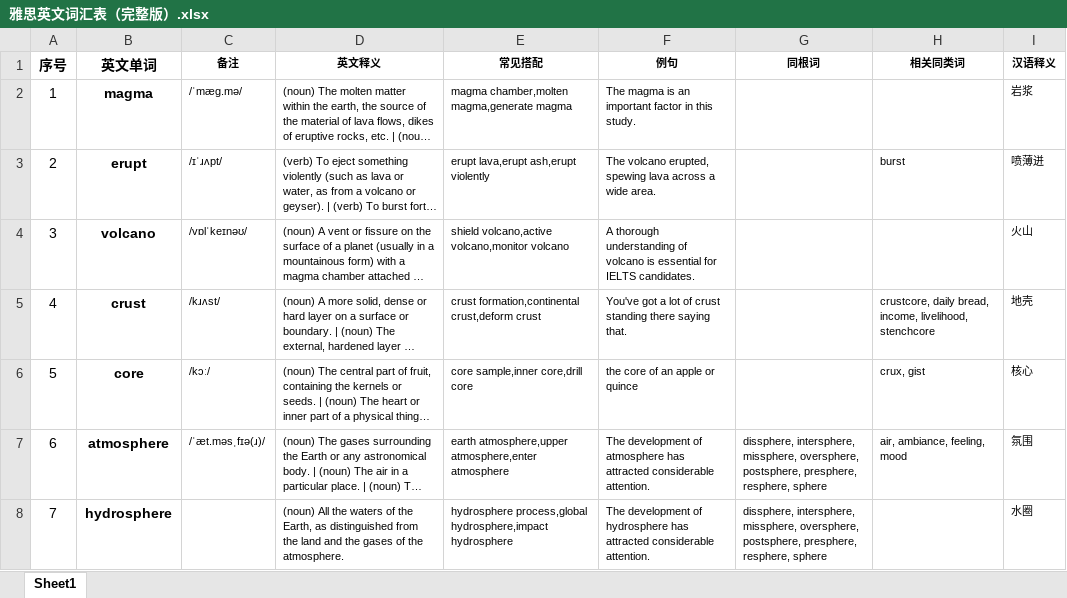
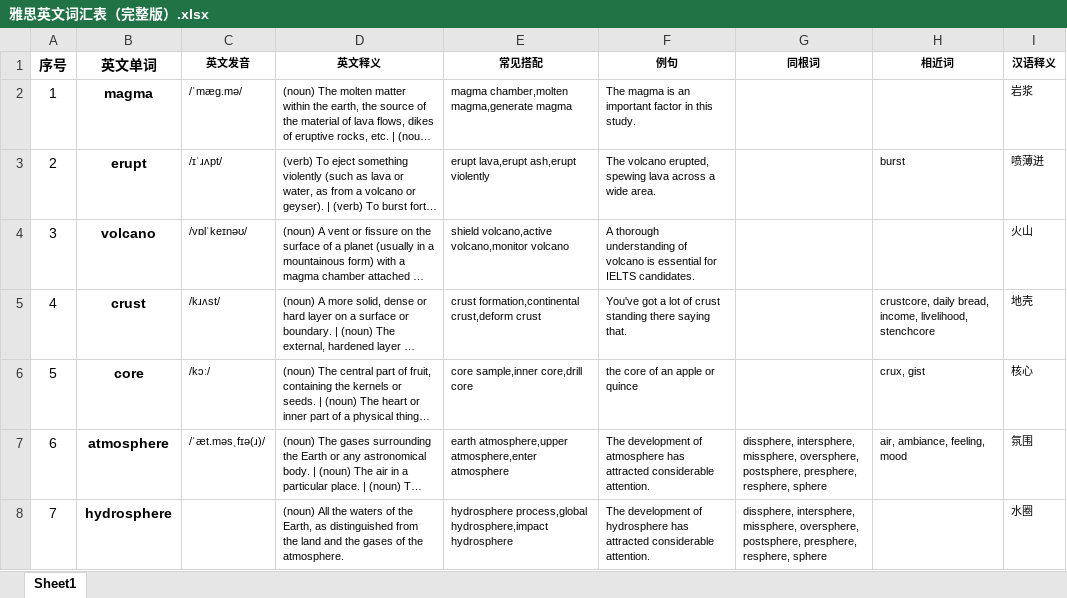
Before and after one commit to Fullkon/ielts-voc, an Excel workbook: 雅思英文词汇表（完整版）.xlsx, sheet Sheet1, drawn as a sheet; only a part is shown; long unchanged cells end in …; values as stored, in another font and other column widths than the file's, no borders; the diff names each change by its address in the sheet, - before the commit and + after, or states it on an @@ line.

Commit message:
column

```diff
--- a/雅思英文词汇表（完整版）.xlsx (sheet Sheet1)
+++ b/雅思英文词汇表（完整版）.xlsx (sheet Sheet1)
-C1: 备注
+C1: 英文发音
-H1: 相关同类词
+H1: 相近词
```
Also changed, not shown: 6 other files.
